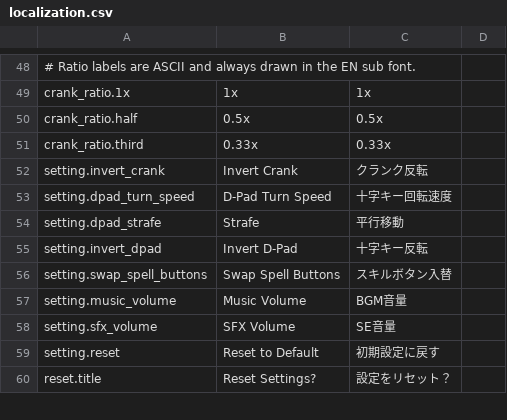
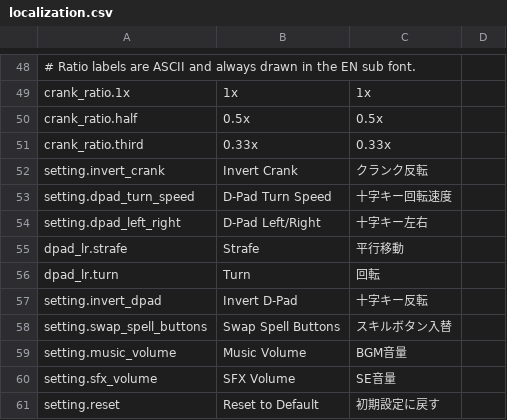
Before and after one commit to SquidGodDev/runic-rogues, a CSV file: Source/data/localization.csv, drawn as a sheet; only a part is shown, gaps mark what is left out; the shorter side is filled out with more unchanged rows.

Commit message:
Rename strafe option under crank and enable d-pad turn speed control option when it's set to turn

```diff
--- a/Source/data/localization.csv
+++ b/Source/data/localization.csv
@@ -53,3 +53,5 @@ setting.invert_crank,"Invert Crank","クランク反転"
 setting.dpad_turn_speed,"D-Pad Turn Speed","十字キー回転速度"
-setting.dpad_strafe,"Strafe","平行移動"
+setting.dpad_left_right,"D-Pad Left/Right","十字キー左右"
+dpad_lr.strafe,"Strafe","平行移動"
+dpad_lr.turn,"Turn","回転"
 setting.invert_dpad,"Invert D-Pad","十字キー反転"
```
Also changed, not shown: 7 other files.
